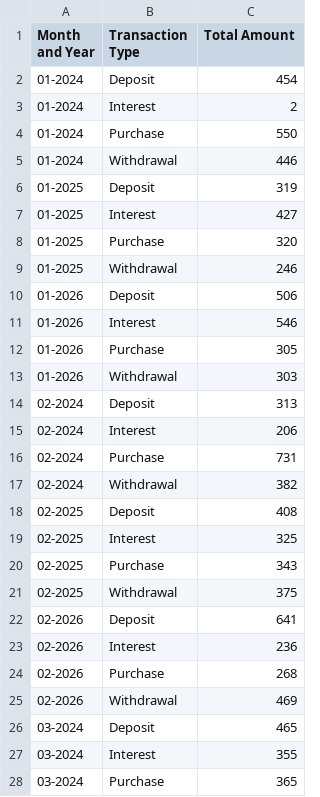
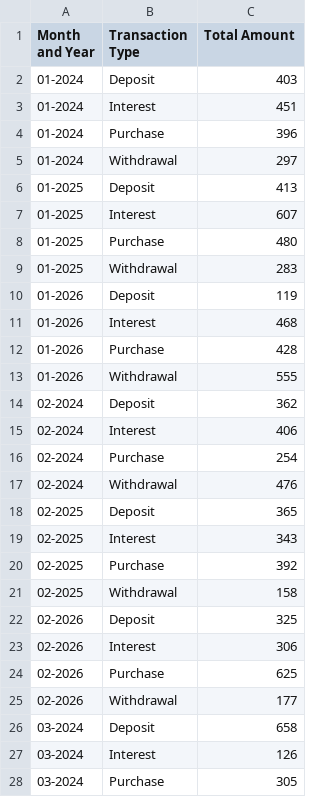
Before and after one commit to Jpgudim/CSV-Data-ETL, a CSV file: processed_monthly_totals.csv, drawn as a sheet; only a part is shown; the diff covers the shown part only.

```diff
--- a/processed_monthly_totals.csv
+++ b/processed_monthly_totals.csv
@@ -1,28 +1,28 @@
 Month and Year,Transaction Type,Total Amount
-01-2024,Deposit,454
-01-2024,Interest,2
-01-2024,Purchase,550
-01-2024,Withdrawal,446
-01-2025,Deposit,319
-01-2025,Interest,427
-01-2025,Purchase,320
-01-2025,Withdrawal,246
-01-2026,Deposit,506
-01-2026,Interest,546
-01-2026,Purchase,305
-01-2026,Withdrawal,303
-02-2024,Deposit,313
-02-2024,Interest,206
-02-2024,Purchase,731
-02-2024,Withdrawal,382
-02-2025,Deposit,408
-02-2025,Interest,325
-02-2025,Purchase,343
-02-2025,Withdrawal,375
-02-2026,Deposit,641
-02-2026,Interest,236
-02-2026,Purchase,268
-02-2026,Withdrawal,469
-03-2024,Deposit,465
-03-2024,Interest,355
-03-2024,Purchase,365
+01-2024,Deposit,403
+01-2024,Interest,451
+01-2024,Purchase,396
+01-2024,Withdrawal,297
+01-2025,Deposit,413
+01-2025,Interest,607
+01-2025,Purchase,480
+01-2025,Withdrawal,283
+01-2026,Deposit,119
+01-2026,Interest,468
+01-2026,Purchase,428
+01-2026,Withdrawal,555
+02-2024,Deposit,362
+02-2024,Interest,406
+02-2024,Purchase,254
+02-2024,Withdrawal,476
+02-2025,Deposit,365
+02-2025,Interest,343
+02-2025,Purchase,392
+02-2025,Withdrawal,158
+02-2026,Deposit,325
+02-2026,Interest,306
+02-2026,Purchase,625
+02-2026,Withdrawal,177
+03-2024,Deposit,658
+03-2024,Interest,126
+03-2024,Purchase,305
```
Also changed, not shown: 105 edited cells elsewhere in this file, finance_data.csv, 3 other files.
